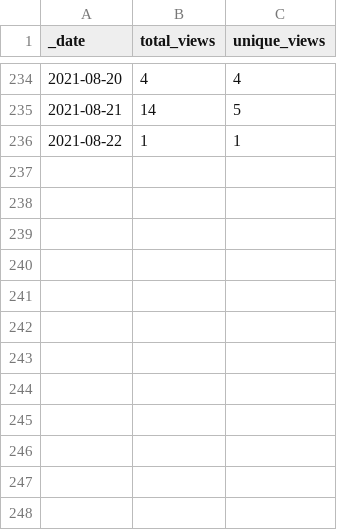
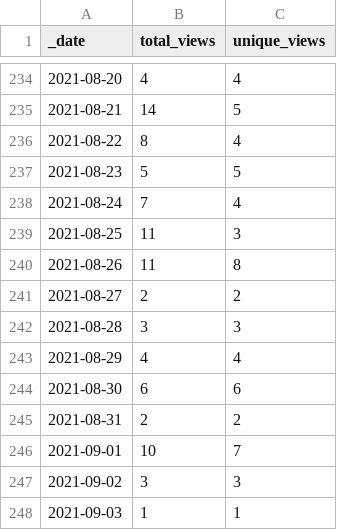
Before and after one commit to 0m4r/MMM-covid19, a CSV file: traffic/views.csv, drawn as a sheet; only a part is shown, gaps mark what is left out.

Commit message:
GitHub traffic

```diff
--- a/traffic/views.csv
+++ b/traffic/views.csv
@@ -235,2 +235,14 @@ _date,total_views,unique_views
 2021-08-21,14,5
-2021-08-22,1,1
+2021-08-22,8,4
+2021-08-23,5,5
+2021-08-24,7,4
+2021-08-25,11,3
+2021-08-26,11,8
+2021-08-27,2,2
+2021-08-28,3,3
+2021-08-29,4,4
+2021-08-30,6,6
+2021-08-31,2,2
+2021-09-01,10,7
+2021-09-02,3,3
+2021-09-03,1,1
```
Also changed, not shown: traffic/clones.csv, 1 other file.
